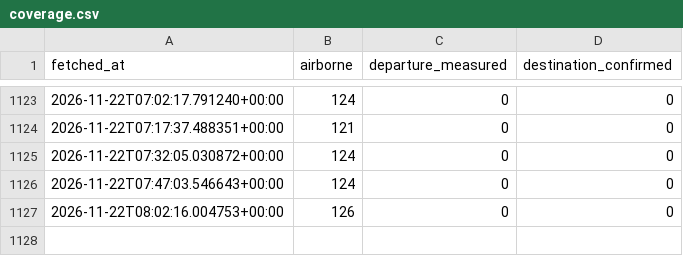
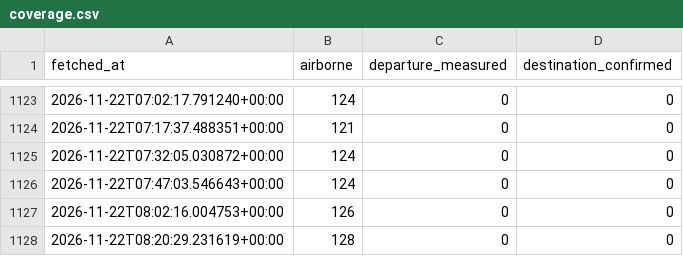
Before and after one commit to mintyfizz/cargo-flight-tracker, a CSV file: routes/coverage.csv, drawn as a sheet; only a part is shown, gaps mark what is left out; the diff names each change by its address in the sheet, - before the commit and + after, or states it on an @@ line.

```diff
--- a/routes/coverage.csv
+++ b/routes/coverage.csv
+row 1128: 2026-11-22T08:20:29.231619+00:00 | 128 | 0 | 0
```
Also changed, not shown: 2 other files.
